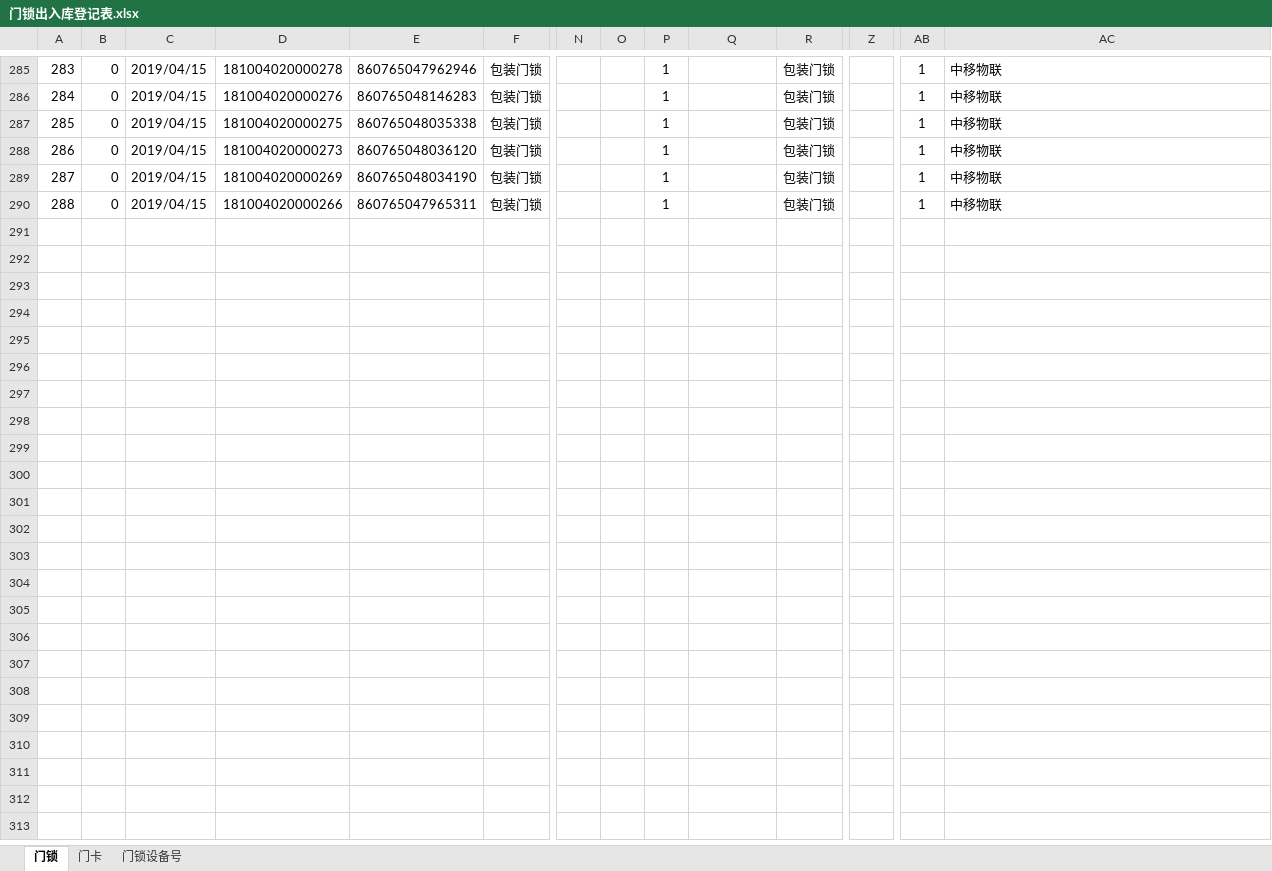
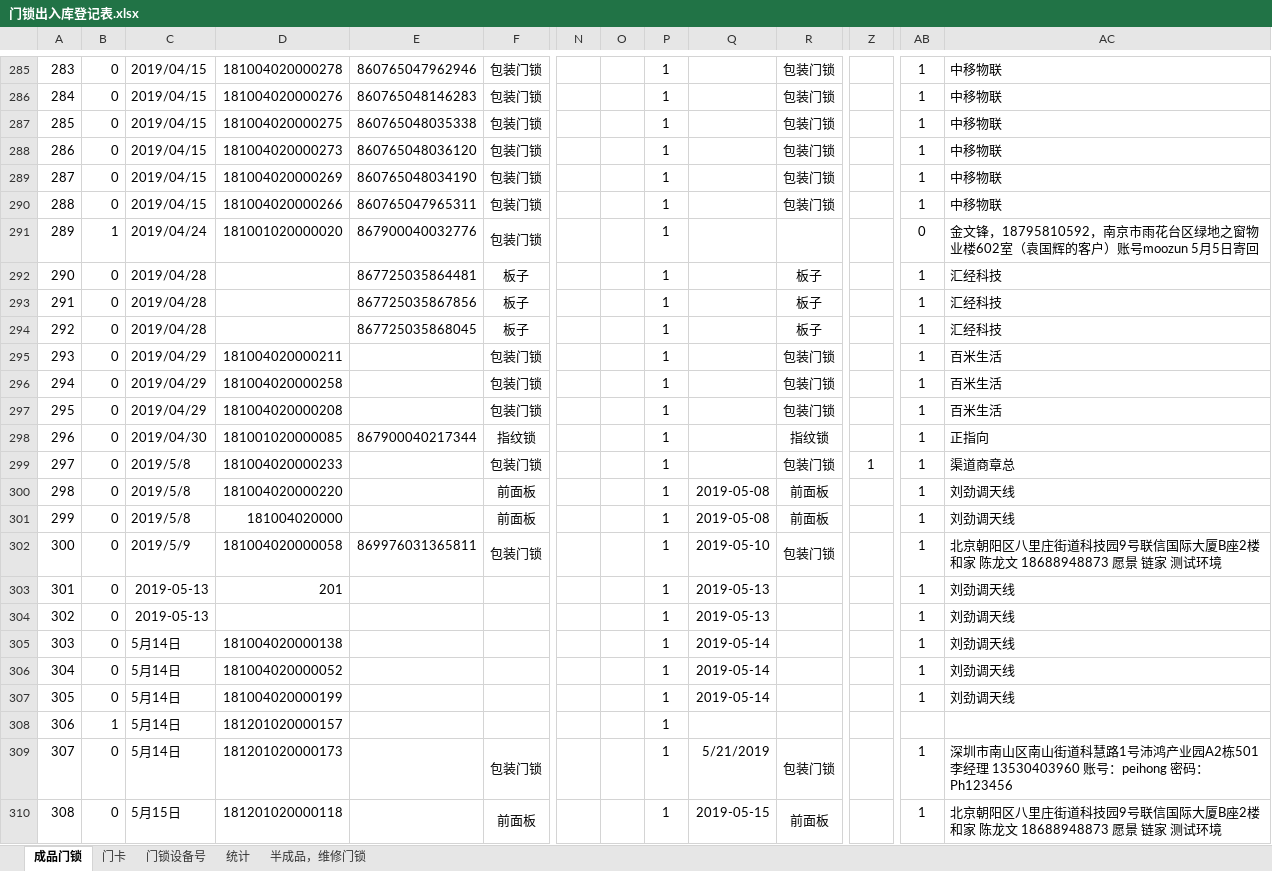
Before and after one commit to hejihong/learngit, an Excel workbook: 门锁出入库登记表.xlsx, sheet 成品门锁, drawn as a sheet; only a part is shown, gaps mark what is left out; values as stored, in another font and other column widths than the file's, no borders; conditional formats not drawn; rows hold the shown columns only; the diff covers the shown part only; the diff names each change by its address in the sheet, - before the commit and + after, or states it on an @@ line.

Commit message:
新增南山一把锁的出库数据

```diff
--- a/门锁出入库登记表.xlsx (sheet 成品门锁)
+++ b/门锁出入库登记表.xlsx (sheet 成品门锁)
-sheet tab: 门锁
+sheet tab: 成品门锁
+sheet tab: 统计
+sheet tab: 半成品，维修门锁
+row 291: 289 | 1 | 2019/04/24 | 181001020000020 | 867900040032776 | 包装门锁 |  |  | 1 |  |  |  | 0 | 金文锋，18795810592，南京市雨花台区绿地之窗物业楼602室（袁国辉的客户）账号moozun 5月5日寄回
+row 292: 290 | 0 | 2019/04/28 |  | 867725035864481 | 板子 |  |  | 1 |  | 板子 |  | 1 | 汇经科技
+row 293: 291 | 0 | 2019/04/28 |  | 867725035867856 | 板子 |  |  | 1 |  | 板子 |  | 1 | 汇经科技
+row 294: 292 | 0 | 2019/04/28 |  | 867725035868045 | 板子 |  |  | 1 |  | 板子 |  | 1 | 汇经科技
+row 295: 293 | 0 | 2019/04/29 | 181004020000211 |  | 包装门锁 |  |  | 1 |  | 包装门锁 |  | 1 | 百米生活
+row 296: 294 | 0 | 2019/04/29 | 181004020000258 |  | 包装门锁 |  |  | 1 |  | 包装门锁 |  | 1 | 百米生活
+row 297: 295 | 0 | 2019/04/29 | 181004020000208 |  | 包装门锁 |  |  | 1 |  | 包装门锁 |  | 1 | 百米生活
+row 298: 296 | 0 | 2019/04/30 | 181001020000085 | 867900040217344 | 指纹锁 |  |  | 1 |  | 指纹锁 |  | 1 | 正指向
+row 299: 297 | 0 | 2019/5/8 | 181004020000233 |  | 包装门锁 |  |  | 1 |  | 包装门锁 | 1 | 1 | 渠道商章总
+row 300: 298 | 0 | 2019/5/8 | 181004020000220 |  | 前面板 |  |  | 1 | 2019-05-08 | 前面板 |  | 1 | 刘劲调天线
+row 301: 299 | 0 | 2019/5/8 | 181004020000 |  | 前面板 |  |  | 1 | 2019-05-08 | 前面板 |  | 1 | 刘劲调天线
+row 302: 300 | 0 | 2019/5/9 | 181004020000058 | 869976031365811 | 包装门锁 |  |  | 1 | 2019-05-10 | 包装门锁 |  | 1 | 北京朝阳区八里庄街道科技园9号联信国际大厦B座2楼和家 陈龙文 18688948873 愿景 链家 测试环境
+row 303: 301 | 0 | 2019-05-13 | 201 |  |  |  |  | 1 | 2019-05-13 |  |  | 1 | 刘劲调天线
+row 304: 302 | 0 | 2019-05-13 |  |  |  |  |  | 1 | 2019-05-13 |  |  | 1 | 刘劲调天线
+row 305: 303 | 0 | 5月14日 | 181004020000138 |  |  |  |  | 1 | 2019-05-14 |  |  | 1 | 刘劲调天线
+row 306: 304 | 0 | 5月14日 | 181004020000052 |  |  |  |  | 1 | 2019-05-14 |  |  | 1 | 刘劲调天线
+row 307: 305 | 0 | 5月14日 | 181004020000199 |  |  |  |  | 1 | 2019-05-14 |  |  | 1 | 刘劲调天线
+row 308: 306 | 1 | 5月14日 | 181201020000157 |  |  |  |  | 1
+row 309: 307 | 0 | 5月14日 | 181201020000173 |  | 包装门锁 |  |  | 1 | 5/21/2019 | 包装门锁 |  | 1 | 深圳市南山区南山街道科慧路1号沛鸿产业园A2栋501 李经理 13530403960 账号：peihong 密码：Ph123456
+row 310: 308 | 0 | 5月15日 | 181201020000118 |  | 前面板 |  |  | 1 | 2019-05-15 | 前面板 |  | 1 | 北京朝阳区八里庄街道科技园9号联信国际大厦B座2楼和家 陈龙文 18688948873 愿景 链家 测试环境
```
Also changed, not shown: 15 added rows, 11 edited cells and cell formats elsewhere in this sheet, sheet 门卡.
